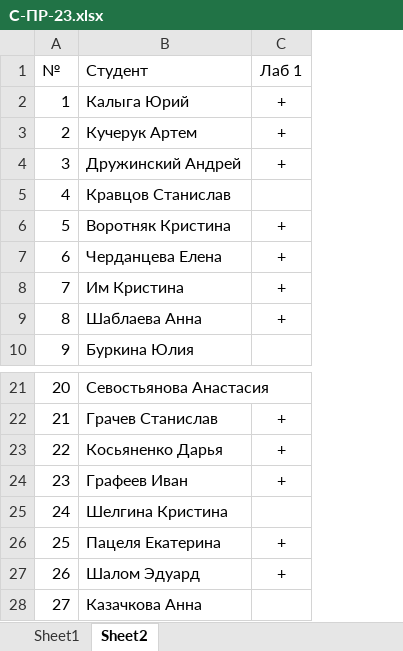
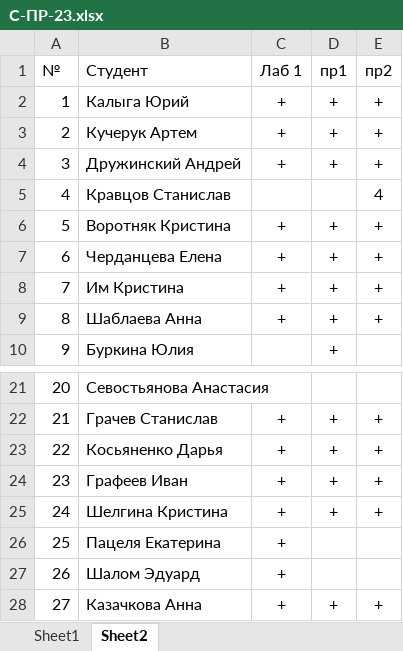
Before and after one commit to TheBandik/computer-science, an Excel workbook: sem1/С-ПР-23.xlsx, sheet Sheet2, drawn as a sheet; only a part is shown, gaps mark what is left out; values as stored, in another font and other column widths than the file's, no borders; the diff names each change by its address in the sheet, - before the commit and + after, or states it on an @@ line.

```diff
--- a/sem1/С-ПР-23.xlsx (sheet Sheet2)
+++ b/sem1/С-ПР-23.xlsx (sheet Sheet2)
+column D (пр1), rows 2-10: + | + | + |  | + | + | + | + | +; rows 22-28: + | + | + | + |  |  | +
+column E (пр2), rows 2-9: + | + | + | 4 | + | + | + | +; rows 22-28: + | + | + | + |  |  | +
-C25 (Лаб 1): (empty)
+C25 (Лаб 1): +
-C28 (Лаб 1): (empty)
+C28 (Лаб 1): +
```
Also changed, not shown: sheet Sheet1, sem1/СО-ПР-22.xlsx, sem1/СО-РД-23.xlsx.
